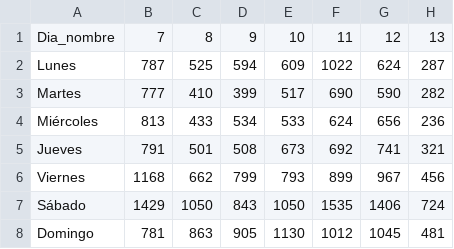
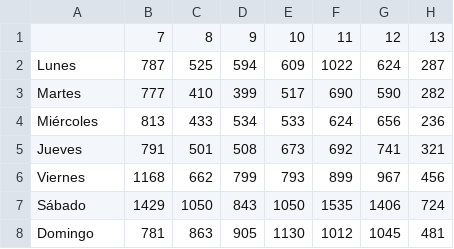
Before and after one commit to josehart280/Super_Mercado, a CSV file: Python/reportes/heatmap_hora_dia_combinado.csv, drawn as a sheet; only a part is shown; the diff names each change by its address in the sheet, - before the commit and + after, or states it on an @@ line.

Commit message:
Optimize heatmap script - 80% smaller code

```diff
--- a/Python/reportes/heatmap_hora_dia_combinado.csv
+++ b/Python/reportes/heatmap_hora_dia_combinado.csv
-A1: Dia_nombre
+A1: (empty)
```
Also changed, not shown: Python/reportes/heatmap_hora_dia_enero.csv, Python/reportes/heatmap_hora_dia_febrero.csv, 6 other files.
